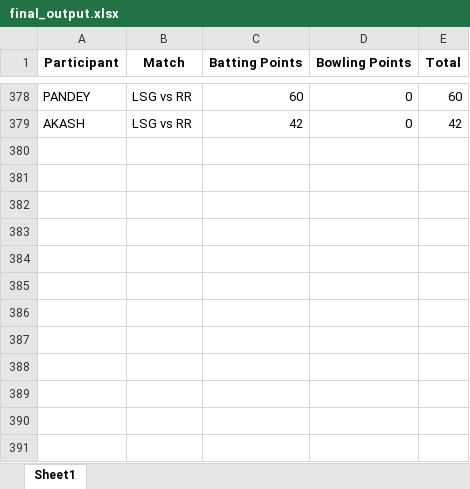
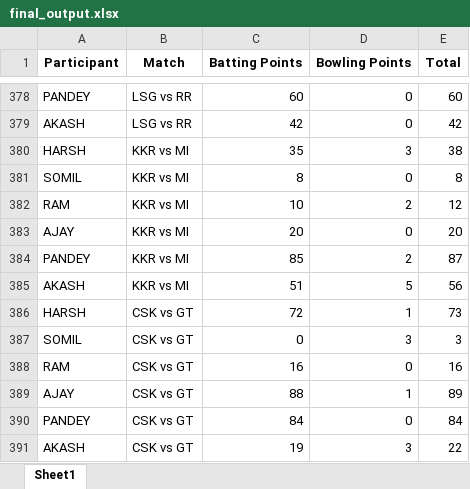
Before and after one commit to Kothariakash/ipl-party-dashboard, an Excel workbook: final_output.xlsx, sheet Sheet1, drawn as a sheet; only a part is shown, gaps mark what is left out; values as stored, in another font and other column widths than the file's, no borders; the diff names each change by its address in the sheet, - before the commit and + after, or states it on an @@ line.

```diff
--- a/final_output.xlsx (sheet Sheet1)
+++ b/final_output.xlsx (sheet Sheet1)
+row 380: HARSH | KKR vs MI | 35 | 3 | 38
+row 381: SOMIL | KKR vs MI | 8 | 0 | 8
+row 382: RAM | KKR vs MI | 10 | 2 | 12
+row 383: AJAY | KKR vs MI | 20 | 0 | 20
+row 384: PANDEY | KKR vs MI | 85 | 2 | 87
+row 385: AKASH | KKR vs MI | 51 | 5 | 56
+row 386: HARSH | CSK vs GT | 72 | 1 | 73
+row 387: SOMIL | CSK vs GT | 0 | 3 | 3
+row 388: RAM | CSK vs GT | 16 | 0 | 16
+row 389: AJAY | CSK vs GT | 88 | 1 | 89
+row 390: PANDEY | CSK vs GT | 84 | 0 | 84
+row 391: AKASH | CSK vs GT | 19 | 3 | 22
```
Also changed, not shown: detailed_output.xlsx, 1 other file.
